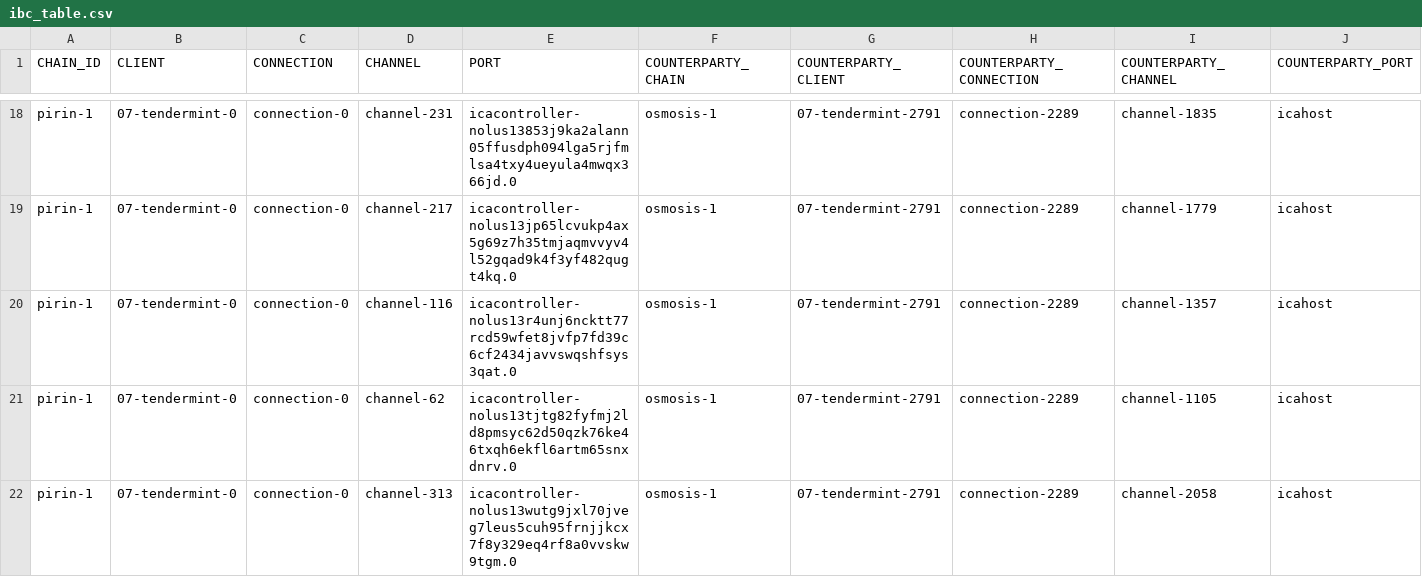
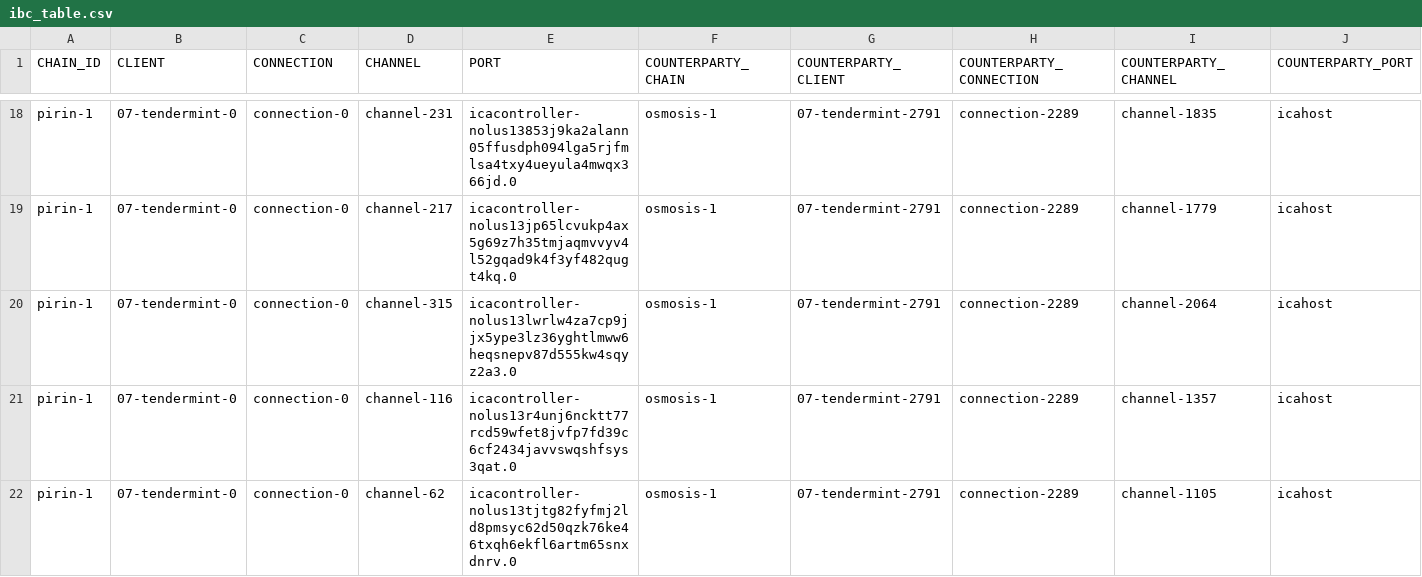
Before and after one commit to clemensgg/ibc-tables, a CSV file: nolus/ibc_table.csv, drawn as a sheet; only a part is shown, gaps mark what is left out; the shorter side is filled out with more unchanged rows; the diff covers the shown part only.

```diff
--- a/nolus/ibc_table.csv
+++ b/nolus/ibc_table.csv
@@ -19,2 +19,3 @@ pirin-1, 07-tendermint-0, connection-0, channel-231, icacontroller-nolus13853j9k
 pirin-1, 07-tendermint-0, connection-0, channel-217, icacontroller-nolus13jp65lcvukp4ax5g69z7h35tmjaqmvvyv4l52gqad9k4f3yf482qugt4kq.0, osmosis-1, 07-tendermint-2791, connection-2289, channel-1779, icahost
+pirin-1, 07-tendermint-0, connection-0, channel-315, icacontroller-nolus13lwrlw4za7cp9jjx5ype3lz36yghtlmww6heqsnepv87d555kw4sqyz2a3.0, osmosis-1, 07-tendermint-2791, connection-2289, channel-2064, icahost
 pirin-1, 07-tendermint-0, connection-0, channel-116, icacontroller-nolus13r4unj6ncktt77rcd59wfet8jvfp7fd39c6cf2434javvswqshfsys3qat.0, osmosis-1, 07-tendermint-2791, connection-2289, channel-1357, icahost
```
Also changed, not shown: 5 added rows elsewhere in this file.
